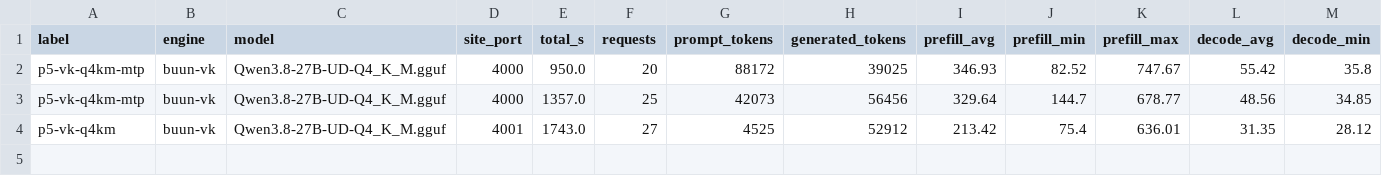
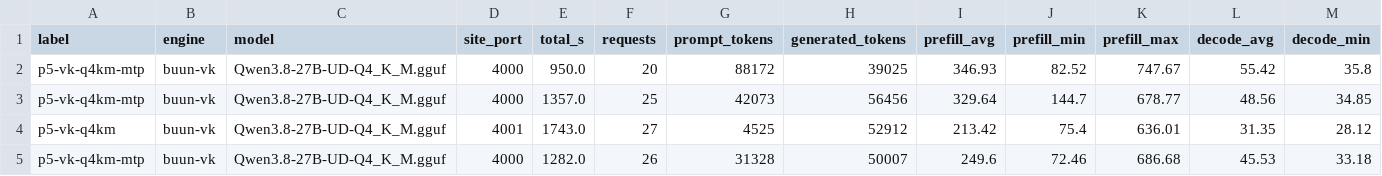
Before and after one commit to Tom1tk/7900XTX-inference-benchmarks, a CSV file: results/web-bench.csv, drawn as a sheet; only a part is shown; rows hold the shown columns only; the diff names each change by its address in the sheet, - before the commit and + after, or states it on an @@ line.

```diff
--- a/results/web-bench.csv
+++ b/results/web-bench.csv
+row 5: p5-vk-q4km-mtp | buun-vk | Qwen3.8-27B-UD-Q4_K_M.gguf | 4000 | 1282.0 | 26 | 31328 | 50007 | 249.6 | 72.46 | 686.68 | 45.53 | 33.18
```
Also changed, not shown: 7 other files.
